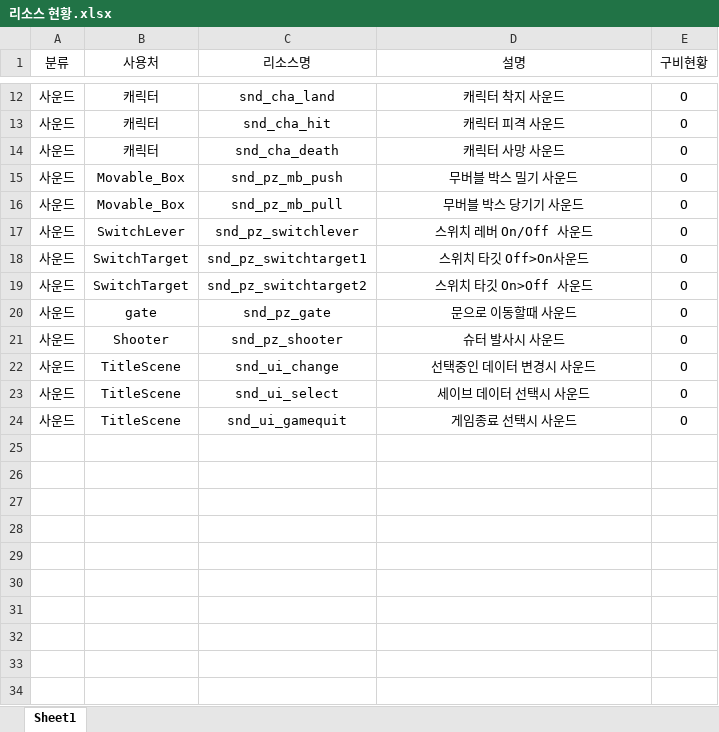
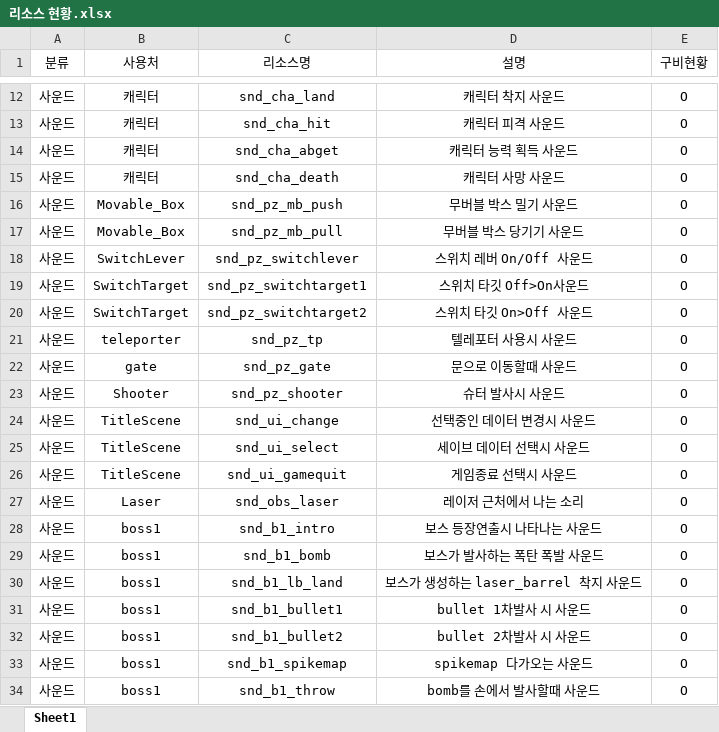
Before and after one commit to taeseongeom/WA, an Excel workbook: 기획서/리소스 현황.xlsx, sheet Sheet1, drawn as a sheet; only a part is shown, gaps mark what is left out; values as stored, in another font and other column widths than the file's, no borders; table styles not drawn; the diff names each change by its address in the sheet, - before the commit and + after, or states it on an @@ line.

```diff
--- a/기획서/리소스 현황.xlsx (sheet Sheet1)
+++ b/기획서/리소스 현황.xlsx (sheet Sheet1)
+row 14: 사운드 | 캐릭터 | snd_cha_abget | 캐릭터 능력 획득 사운드 | O
+row 21: 사운드 | teleporter | snd_pz_tp | 텔레포터 사용시 사운드 | O
+row 27: 사운드 | Laser | snd_obs_laser | 레이저 근처에서 나는 소리 | O
+row 28: 사운드 | boss1 | snd_b1_intro | 보스 등장연출시 나타나는 사운드 | O
+row 29: 사운드 | boss1 | snd_b1_bomb | 보스가 발사하는 폭탄 폭발 사운드 | O
+row 30: 사운드 | boss1 | snd_b1_lb_land | 보스가 생성하는 laser_barrel 착지 사운드 | O
+row 31: 사운드 | boss1 | snd_b1_bullet1 | bullet 1차발사 시 사운드 | O
+row 32: 사운드 | boss1 | snd_b1_bullet2 | bullet 2차발사 시 사운드 | O
+row 33: 사운드 | boss1 | snd_b1_spikemap | spikemap 다가오는 사운드 | O
+row 34: 사운드 | boss1 | snd_b1_throw | bomb를 손에서 발사할때 사운드 | O
```
Also changed, not shown: 27 other files.
